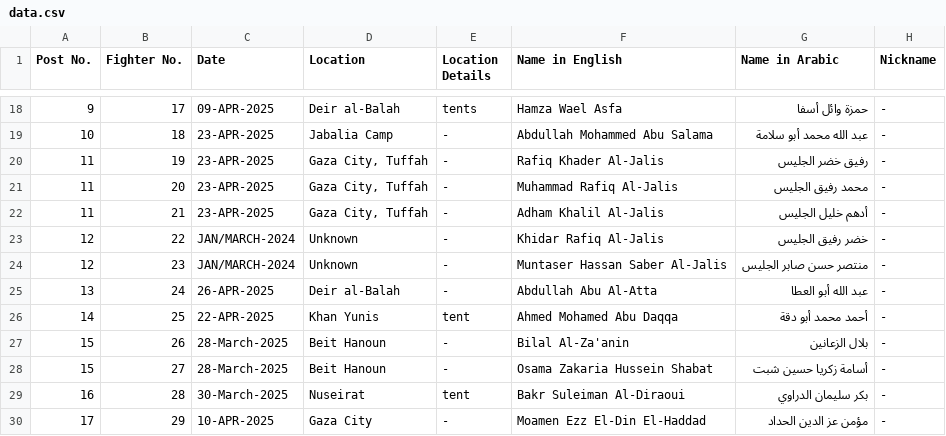
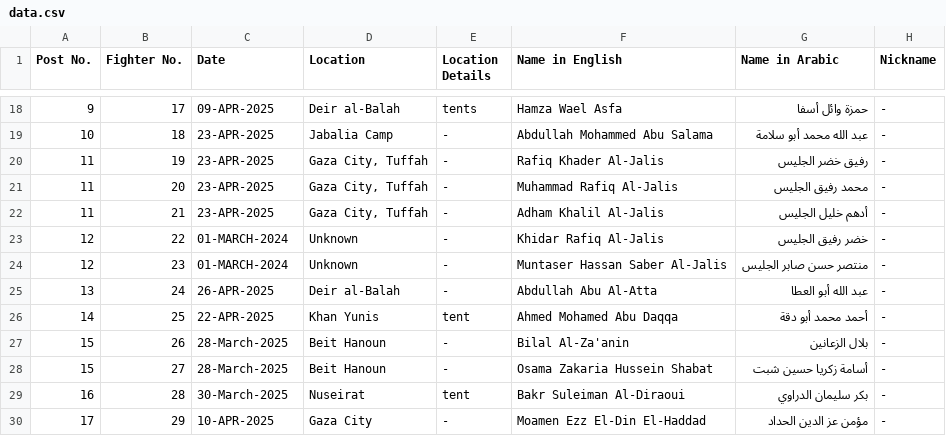
Before and after one commit to zviadler/Iron-Swords-War-Data, a CSV file: data.csv, drawn as a sheet; only a part is shown, gaps mark what is left out; the diff names each change by its address in the sheet, - before the commit and + after, or states it on an @@ line.

Commit message:
Fix date format in data.csv
Updated dates from JAN/MARCH-2024 to 01-MARCH-2024 for two entries.

```diff
--- a/data.csv
+++ b/data.csv
-C23:C24 (Date): JAN/MARCH-2024
+C23:C24 (Date): 01-MARCH-2024
```
